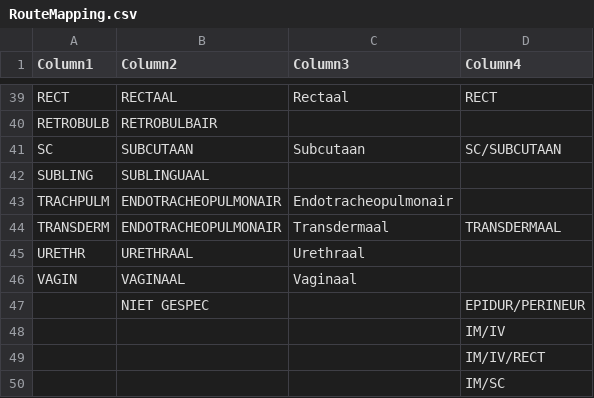
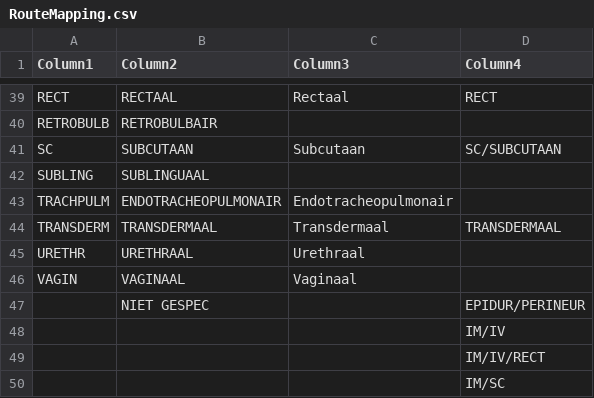
Before and after one commit to halcwb/GenForm, a CSV file: data/formulary/RouteMapping.csv, drawn as a sheet; only a part is shown, gaps mark what is left out.

Commit message:
fix: missing dose rules routemapping

```diff
--- a/data/formulary/RouteMapping.csv
+++ b/data/formulary/RouteMapping.csv
@@ -43,3 +43,3 @@ SUBLING;SUBLINGUAAL;;
 TRACHPULM;ENDOTRACHEOPULMONAIR;Endotracheopulmonair;
-TRANSDERM;ENDOTRACHEOPULMONAIR;Transdermaal;TRANSDERMAAL
+TRANSDERM;TRANSDERMAAL;Transdermaal;TRANSDERMAAL
 URETHR;URETHRAAL;Urethraal;
```
Also changed, not shown: 3 other files.
